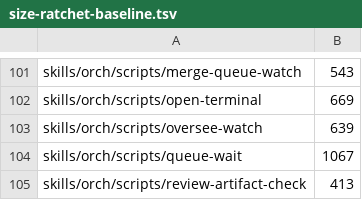
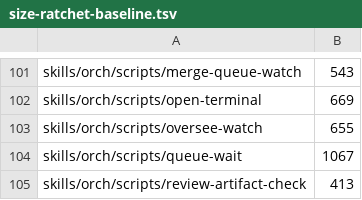
Before and after one commit to vanillagreencom/kendex, a TSV file: tools/size-ratchet-baseline.tsv, drawn as a sheet; only a part is shown, gaps mark what is left out.

Commit message:
fix(KEN-1020): Address PR review - canonical repo, event first
The canonicalization sat with the argv validation, above the fallback
that fills the list from gh repo view, so a default-resolved repository
kept its registered casing while the owner comparison had lost its own
lowercasing: every merged PR was filtered out as a fork's and the lane
sat. It now runs where the list is final, below that fallback, the one
point every path passes through, so the merged owner, the exported
GH_REPO and the baseline name agree on one spelling again. The suite
could not reach that path: the gh stub answers repo view from a fixture
now, and a case can ask for no --repo at all.

The pass still wrote baselines before printing the event they consume,
one step later than last round: a write that fails then exits with the
event unprinted and its line no longer an edge. The event prints ahead
of every write, so a failed write repeats an event rather than dropping
one, and both exit-code blocks say that status can follow an EVENT line.

The multi-repo coverage note names only the checks the run performs,
after the two notes that may have just reported them skipped, and the
transactional case tells a missing baseline file from an empty one.

RATCHET_RAISE: the note's gating and the exit-code contract are the fix;
the file stays under the row it carried before this issue.

```diff
--- a/tools/size-ratchet-baseline.tsv
+++ b/tools/size-ratchet-baseline.tsv
@@ -102,3 +102,3 @@ skills/orch/scripts/merge-queue-watch	543
 skills/orch/scripts/open-terminal	669
-skills/orch/scripts/oversee-watch	639
+skills/orch/scripts/oversee-watch	655
 skills/orch/scripts/queue-wait	1067
```
Also changed, not shown: 8 other files.
